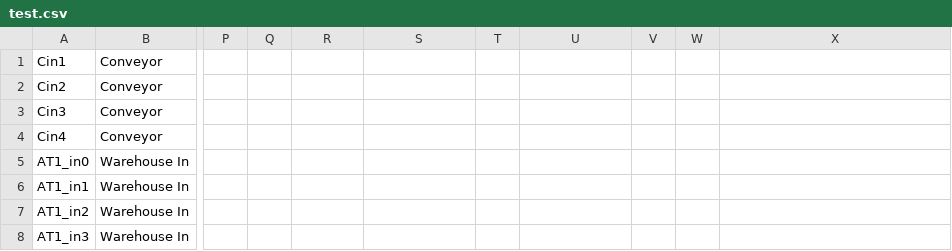
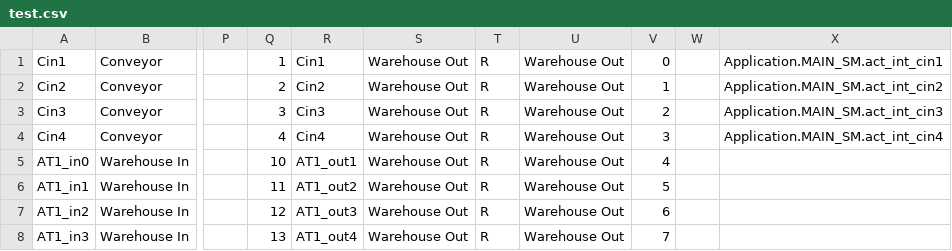
Before and after one commit to MKira99/INDI_23-24_Automation_of_a_Production_Line, a CSV file: Simulator/test.csv, drawn as a sheet; only a part is shown, gaps mark what is left out; the diff covers the shown part only; the diff names each change by its address in the sheet, - before the commit and + after, or states it on an @@ line.

```diff
--- a/Simulator/test.csv
+++ b/Simulator/test.csv
-Q1: (empty)
+Q1: 1
-R1: (empty)
+R1: Cin1
-S1:S8: (empty)
+S1:S8: Warehouse Out
-T1:T8: (empty)
+T1:T8: R
-U1:U8: (empty)
+U1:U8: Warehouse Out
-V1: (empty)
+V1: 0
-X1: (empty)
+X1: Application.MAIN_SM.act_int_cin1
-Q2: (empty)
+Q2: 2
-R2: (empty)
+R2: Cin2
-V2: (empty)
+V2: 1
-X2: (empty)
+X2: Application.MAIN_SM.act_int_cin2
-Q3: (empty)
+Q3: 3
-R3: (empty)
+R3: Cin3
-V3: (empty)
+V3: 2
-X3: (empty)
+X3: Application.MAIN_SM.act_int_cin3
-Q4: (empty)
+Q4: 4
-R4: (empty)
+R4: Cin4
-V4: (empty)
+V4: 3
-X4: (empty)
+X4: Application.MAIN_SM.act_int_cin4
-Q5: (empty)
+Q5: 10
-R5: (empty)
+R5: AT1_out1
-V5: (empty)
+V5: 4
-Q6: (empty)
+Q6: 11
-R6: (empty)
+R6: AT1_out2
-V6: (empty)
+V6: 5
-Q7: (empty)
+Q7: 12
-R7: (empty)
+R7: AT1_out3
-V7: (empty)
+V7: 6
-Q8: (empty)
+Q8: 13
-R8: (empty)
+R8: AT1_out4
-V8: (empty)
+V8: 7
```
Also changed, not shown: 42 edited cells elsewhere in this file, 35 other files.
